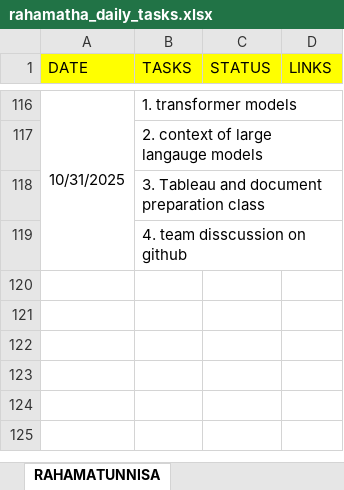
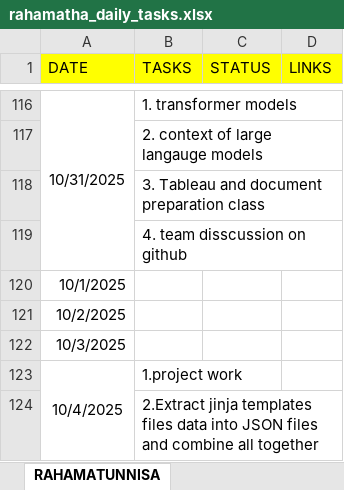
Before and after one commit to Rahamatunnisaabdul12/Daily_tasks, an Excel workbook: daily_status/rahamatha_daily_tasks.xlsx, sheet RAHAMATUNNISA, drawn as a sheet; only a part is shown, gaps mark what is left out; values as stored, in another font and other column widths than the file's, no borders; the diff names each change by its address in the sheet, - before the commit and + after, or states it on an @@ line.

Commit message:
updating

```diff
--- a/daily_status/rahamatha_daily_tasks.xlsx (sheet RAHAMATUNNISA)
+++ b/daily_status/rahamatha_daily_tasks.xlsx (sheet RAHAMATUNNISA)
+row 120: 10/1/2025
+row 121: 10/2/2025
+row 122: 10/3/2025
+row 123: 10/4/2025 | 1.project work
+row 124:  | 2.Extract jinja templates files data into JSON files and combine all together
```
